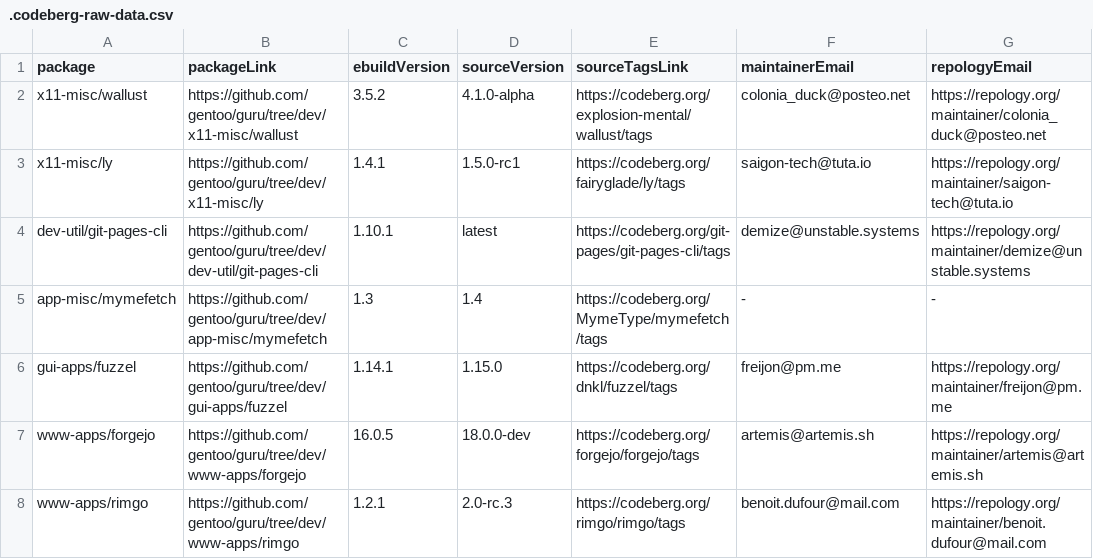
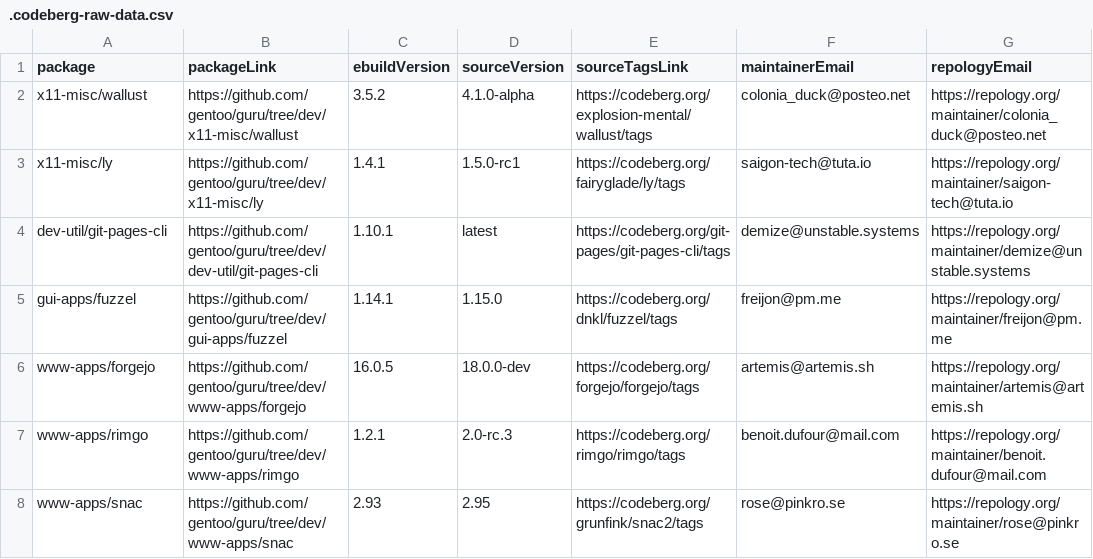
Before and after one commit to ingenarel/gentoo-hit-list, a CSV file: .codeberg-raw-data.csv, drawn as a sheet; only a part is shown; the shorter side is filled out with more unchanged rows; the diff names each change by its address in the sheet, - before the commit and + after, or states it on an @@ line.

```diff
--- a/.codeberg-raw-data.csv
+++ b/.codeberg-raw-data.csv
-row 5: app-misc/mymefetch | https://github.com/gentoo/guru/tree/dev/app-misc/mymefetch | 1.3 | 1.4 | https://codeberg.org/MymeType/mymefetch/tags | - | -
```
Also changed, not shown: .github-raw-data.csv, .gitlab-raw-data.csv, 2 other files.
